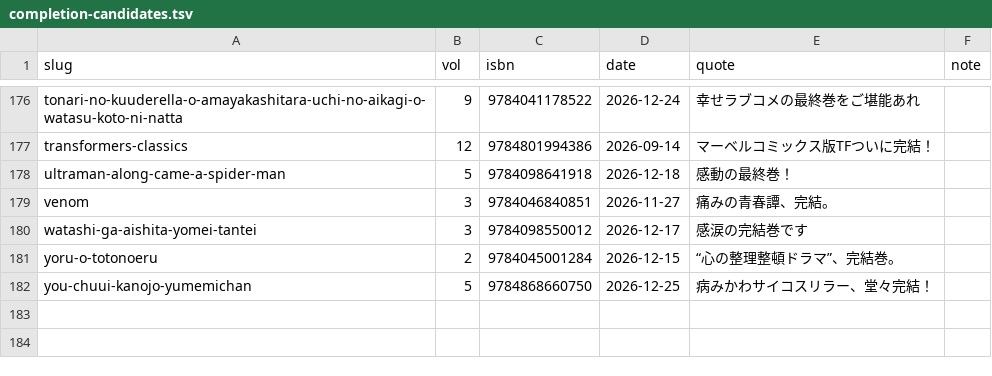
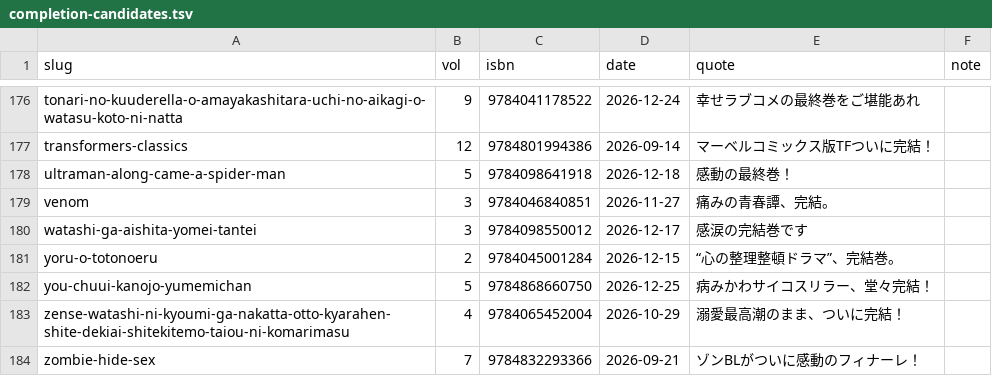
Before and after one commit to shuichi0725-cmyk/MANGAL, a TSV file: docs/production-diagnostics/completion-candidates.tsv, drawn as a sheet; only a part is shown, gaps mark what is left out.

```diff
--- a/docs/production-diagnostics/completion-candidates.tsv
+++ b/docs/production-diagnostics/completion-candidates.tsv
@@ -182 +182,3 @@ yoru-o-totonoeru	2	9784045001284	2026-12-15	“心の整理整頓ドラマ”、
 you-chuui-kanojo-yumemichan	5	9784868660750	2026-12-25	病みかわサイコスリラー、堂々完結！	
+zense-watashi-ni-kyoumi-ga-nakatta-otto-kyarahen-shite-dekiai-shitekitemo-taiou-ni-komarimasu	4	9784065452004	2026-10-29	溺愛最高潮のまま、ついに完結！	
+zombie-hide-sex	7	9784832293366	2026-09-21	ゾンBLがついに感動のフィナーレ！	
```
Also changed, not shown: 1 other file.
